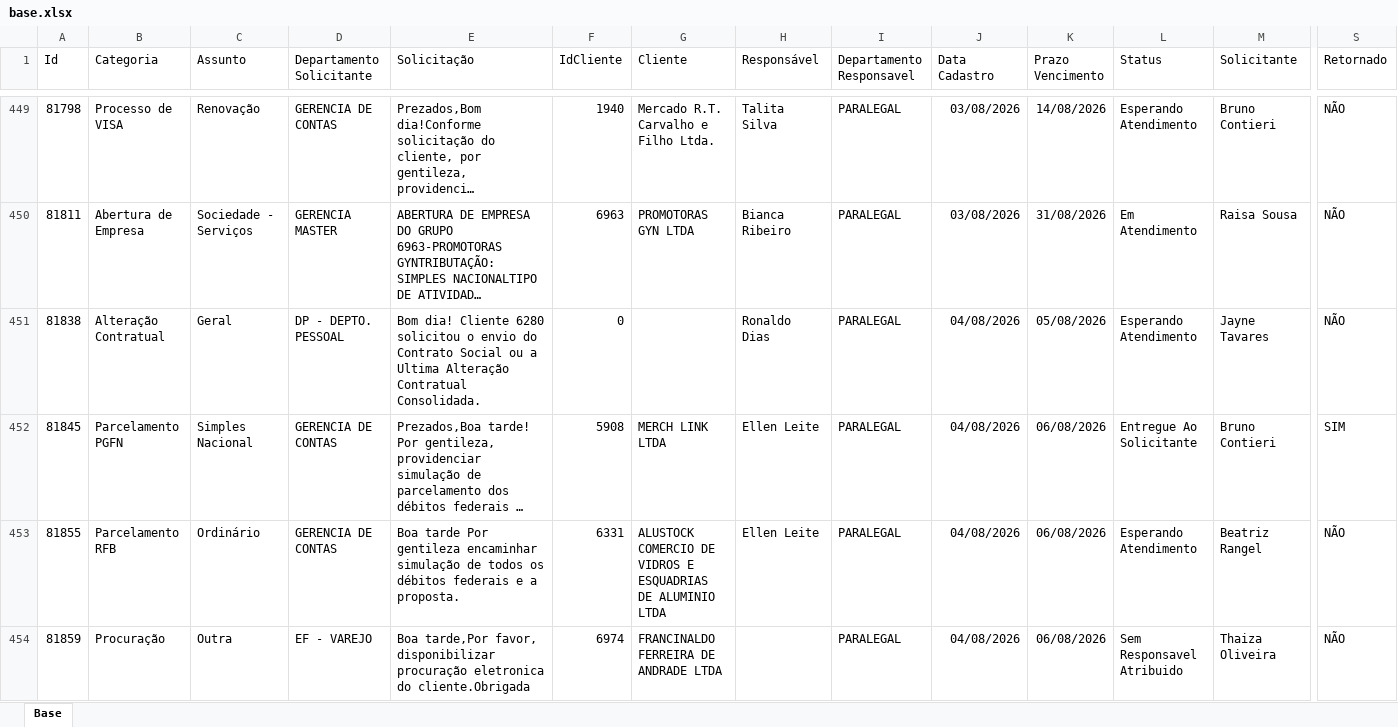
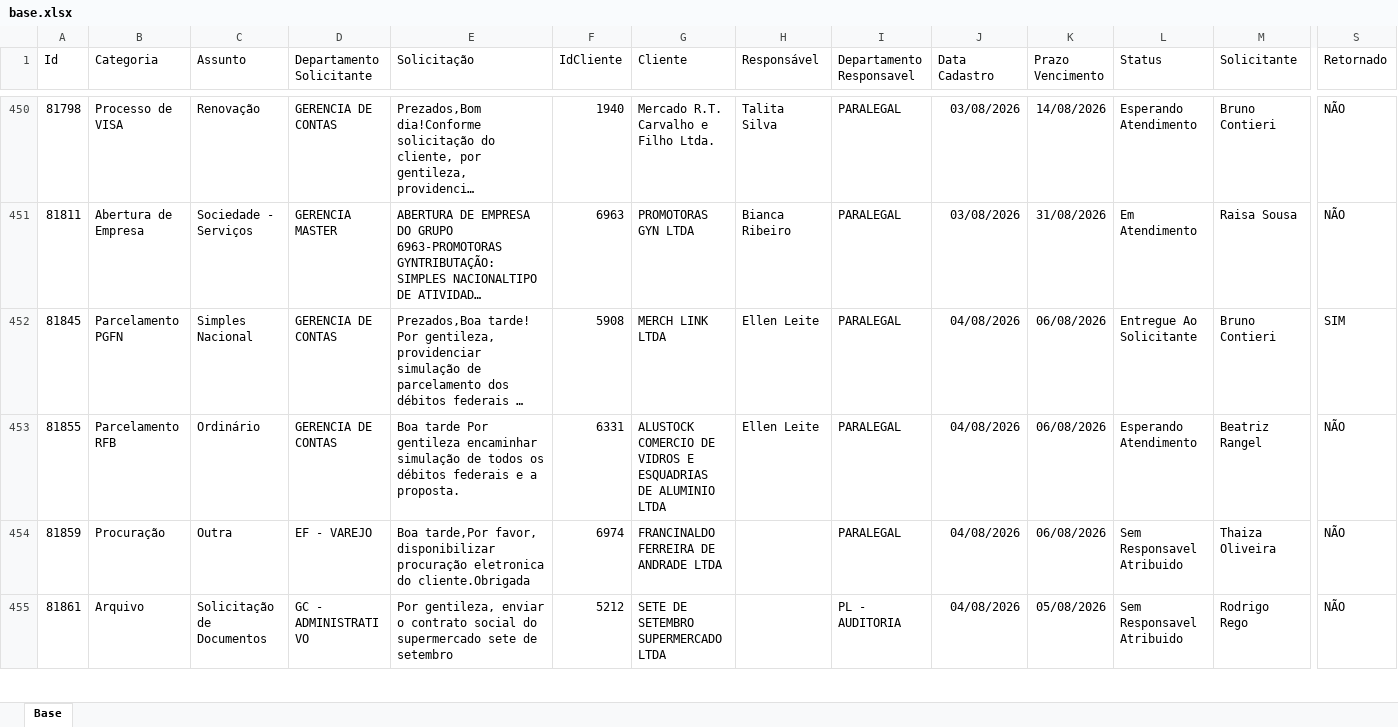
Before and after one commit to Controladoria-MG/Portal-dos-chamados, an Excel workbook: data/base.xlsx, sheet Base, drawn as a sheet; only a part is shown, gaps mark what is left out; the shorter side is filled out with more unchanged rows; long unchanged cells end in …; values as stored, in another font and other column widths than the file's, no borders; table styles not drawn; removed rows and columns are numbered as before the commit, all else as after; rows hold the shown columns only; the diff covers the shown part only; the diff names each change by its address in the sheet, - before the commit and + after, or states it on an @@ line.

```diff
--- a/data/base.xlsx (sheet Base)
+++ b/data/base.xlsx (sheet Base)
-row 451: 81838 | Alteração Contratual | Geral | DP - DEPTO. PESSOAL | Bom dia! Cliente 6280 solicitou o envio do Contrato Social ou a Ultima Alteração Contratual Consolidada. | 0 |  | Ronaldo Dias | PARALEGAL | 04/08/2026 | 05/08/2026 | Esperando Atendimento | Jayne Tavares | NÃO
```
Also changed, not shown: 7 added rows, 4 removed rows and 17 edited cells elsewhere in this sheet, 2 other files.
